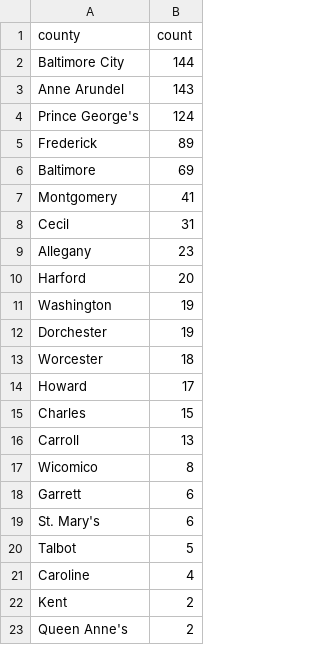
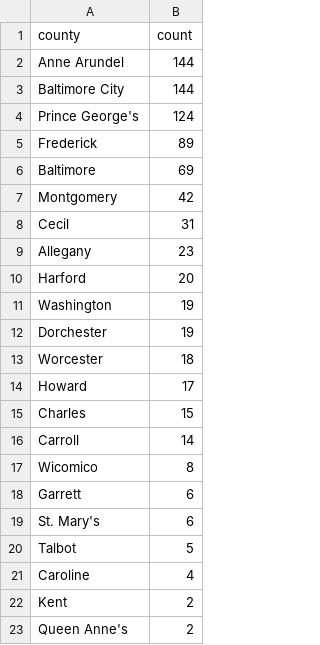
Before and after one commit to shmcminn/live-nicar-pipeline, a CSV file: exported_data/county_frequency.csv, drawn as a sheet; only a part is shown.

```diff
--- a/exported_data/county_frequency.csv
+++ b/exported_data/county_frequency.csv
@@ -1,4 +1,4 @@
 county,count
+Anne Arundel,144
 Baltimore City,144
-Anne Arundel,143
 Prince George's,124
@@ -6,3 +6,3 @@ Frederick,89
 Baltimore,69
-Montgomery,41
+Montgomery,42
 Cecil,31
@@ -15,3 +15,3 @@ Howard,17
 Charles,15
-Carroll,13
+Carroll,14
 Wicomico,8
```
Also changed, not shown: exported_data/all_complaints.csv, exported_data/complaint_type_frequency.csv, 1 other file.
